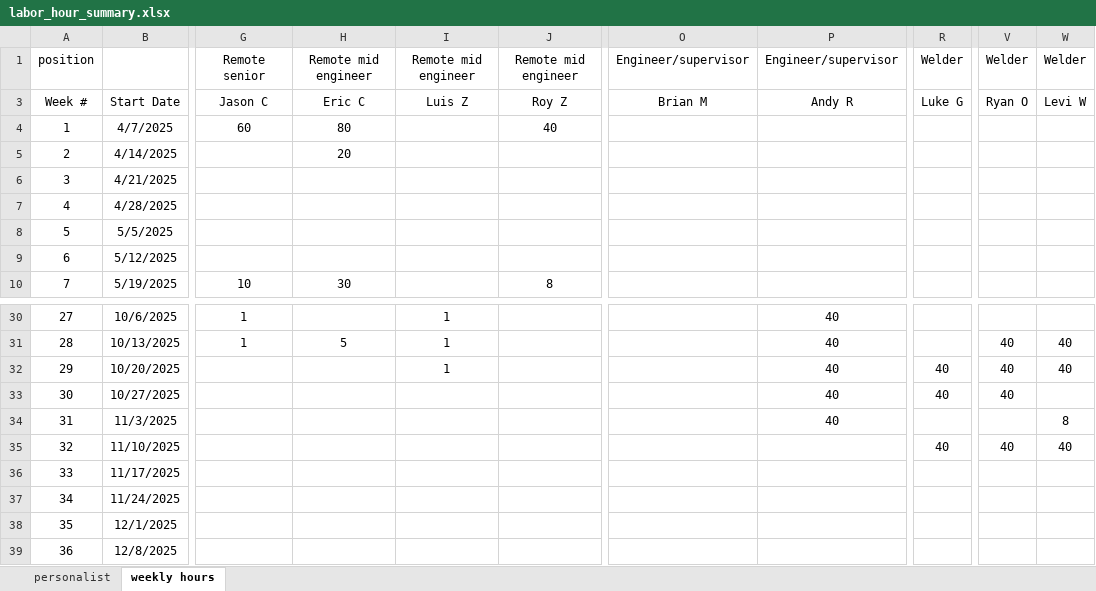
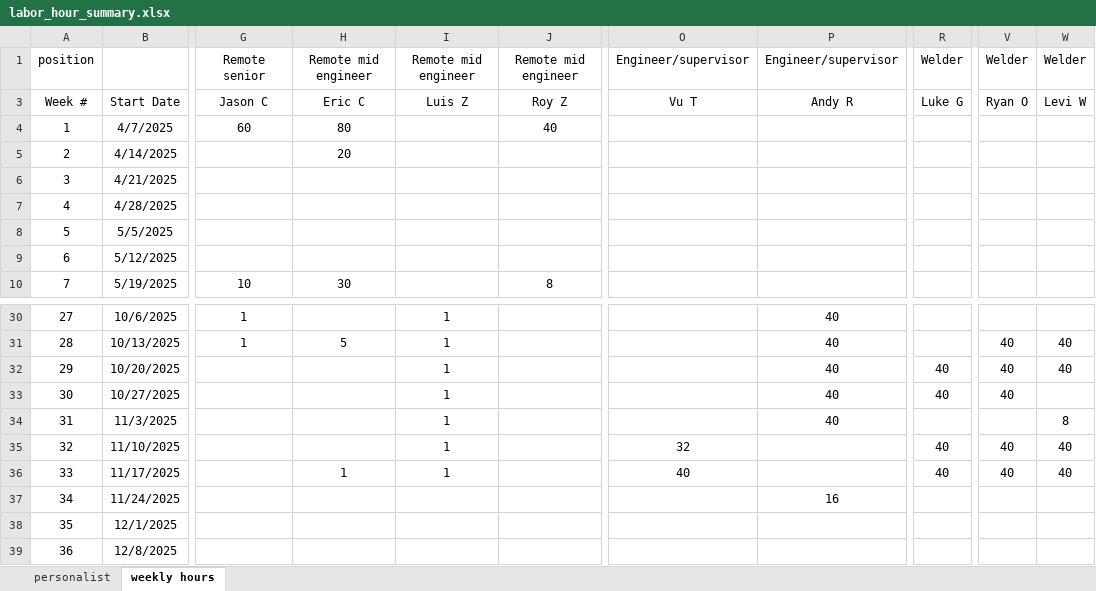
Before and after one commit to xiaosongchen1977/geo-project-tracker-ohio2025, an Excel workbook: labor_hour_summary.xlsx, sheet weekly hours, drawn as a sheet; only a part is shown, gaps mark what is left out; values as stored, in another font and other column widths than the file's, no borders; the diff names each change by its address in the sheet, - before the commit and + after, or states it on an @@ line.

Commit message:
Update web reports - 2025-12-01 14:54:39

```diff
--- a/labor_hour_summary.xlsx (sheet weekly hours)
+++ b/labor_hour_summary.xlsx (sheet weekly hours)
-O3: Brian M
+O3: Vu T
-I33:I36: (empty)
+I33:I36: 1
-O35: (empty)
+O35: 32
-H36: (empty)
+H36: 1
-O36: (empty)
+O36: 40
-R36: (empty)
+R36: 40
-V36: (empty)
+V36: 40
-W36: (empty)
+W36: 40
-P37: (empty)
+P37: 16
```
